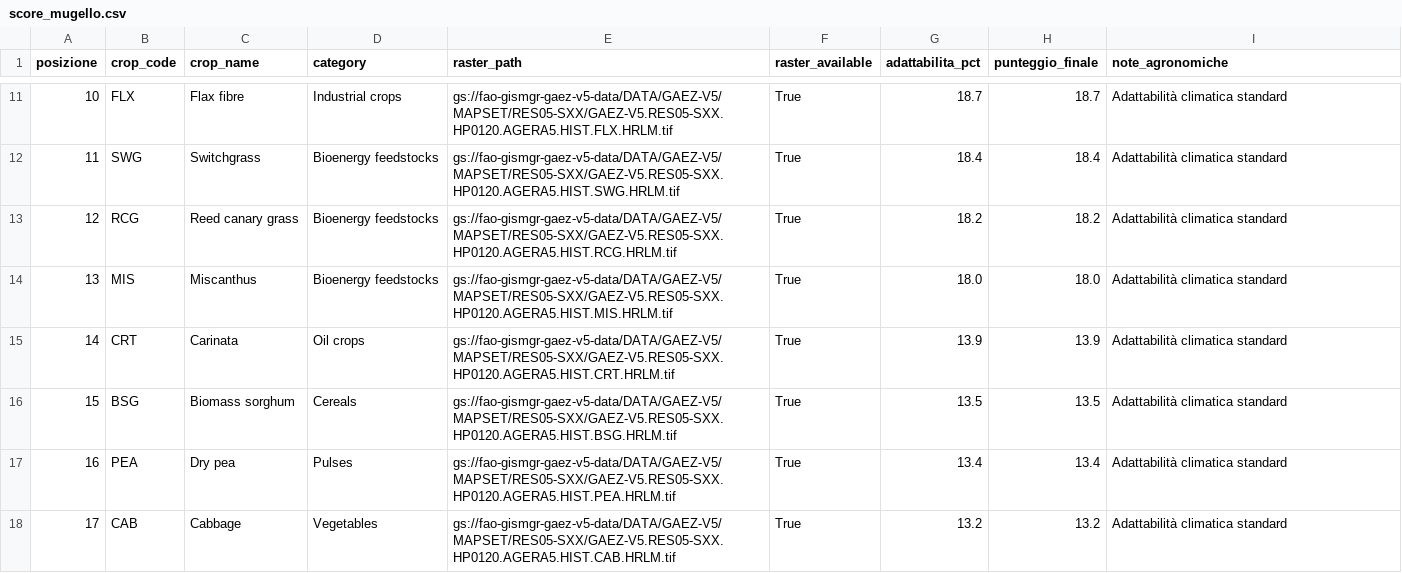
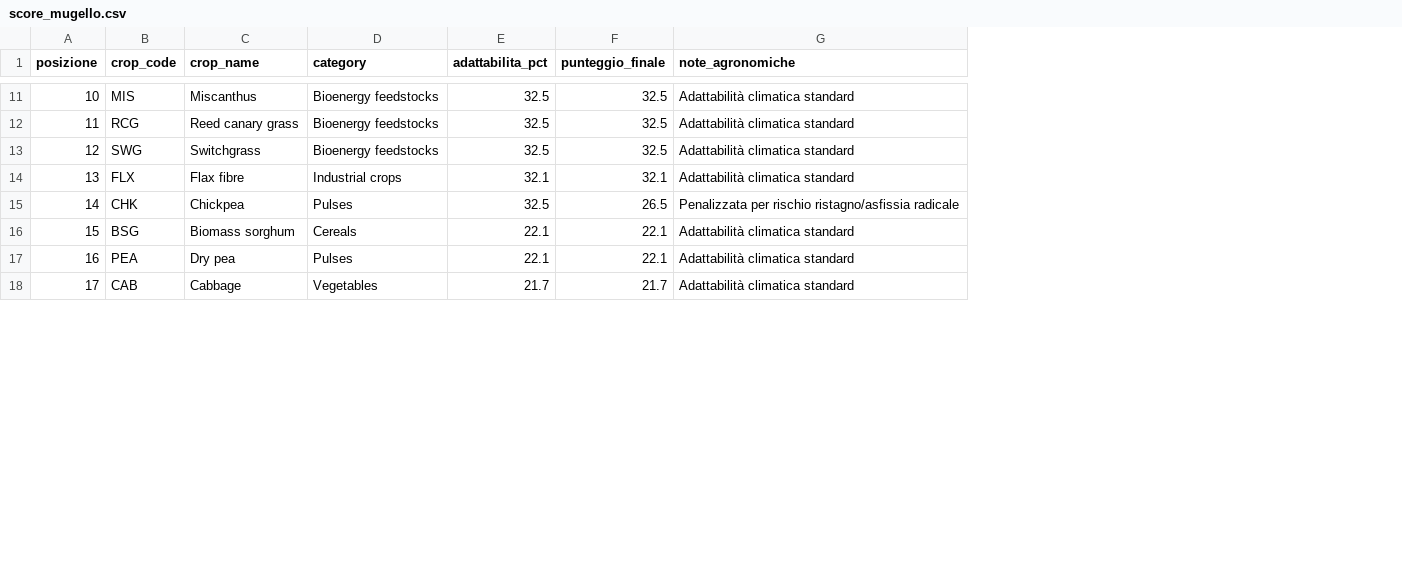
Before and after one commit to Steeve3/field-crop, a CSV file: data/score_mugello.csv, drawn as a sheet; only a part is shown, gaps mark what is left out; removed rows and columns are numbered as before the commit, all else as after; the diff covers the shown part only; the diff names each change by its address in the sheet, - before the commit and + after, or states it on an @@ line.

```diff
--- a/data/score_mugello.csv
+++ b/data/score_mugello.csv
-column E (raster_path), rows 11-18: gs://fao-gismgr-gaez-v5-data/DATA/GAEZ-V5/MAPSET/RES05-SXX/GAEZ-V5.RES05-SXX.HP0120.AGERA5.HIST.FLX.HRLM.tif | gs://fao-gismgr-gaez-v5-data/DATA/GAEZ-V5/MAPSET/RES05-SXX/GAEZ-V5.RES05-SXX.HP0120.AGERA5.HIST.SWG.HRLM.tif | gs://fao-gismgr-gaez-v5-data/DATA/GAEZ-V5/MAPSET/RES05-SXX/GAEZ-V5.RES05-SXX.HP0120.AGERA5.HIST.RCG.HRLM.tif | gs://fao-gismgr-gaez-v5-data/DATA/GAEZ-V5/MAPSET/RES05-SXX/GAEZ-V5.RES05-SXX.HP0120.AGERA5.HIST.MIS.HRLM.tif | gs://fao-gismgr-gaez-v5-data/DATA/GAEZ-V5/MAPSET/RES05-SXX/GAEZ-V5.RES05-SXX.HP0120.AGERA5.HIST.CRT.HRLM.tif | gs://fao-gismgr-gaez-v5-data/DATA/GAEZ-V5/MAPSET/RES05-SXX/GAEZ-V5.RES05-SXX.HP0120.AGERA5.HIST.BSG.HRLM.tif | gs://fao-gismgr-gaez-v5-data/DATA/GAEZ-V5/MAPSET/RES05-SXX/GAEZ-V5.RES05-SXX.HP0120.AGERA5.HIST.PEA.HRLM.tif | gs://fao-gismgr-gaez-v5-data/DATA/GAEZ-V5/MAPSET/RES05-SXX/GAEZ-V5.RES05-SXX.HP0120.AGERA5.HIST.CAB.HRLM.tif
-column F (raster_available), rows 11-18: all True
-B11 (crop_code): FLX
+B11 (crop_code): MIS
-C11 (crop_name): Flax fibre
+C11 (crop_name): Miscanthus
-D11 (category): Industrial crops
+D11 (category): Bioenergy feedstocks
-E11 (adattabilita_pct): 18.7
+E11 (adattabilita_pct): 32.5
-F11 (punteggio_finale): 18.7
+F11 (punteggio_finale): 32.5
-B12 (crop_code): SWG
+B12 (crop_code): RCG
-C12 (crop_name): Switchgrass
+C12 (crop_name): Reed canary grass
-E12 (adattabilita_pct): 18.4
+E12 (adattabilita_pct): 32.5
-F12 (punteggio_finale): 18.4
+F12 (punteggio_finale): 32.5
-B13 (crop_code): RCG
+B13 (crop_code): SWG
-C13 (crop_name): Reed canary grass
+C13 (crop_name): Switchgrass
-E13 (adattabilita_pct): 18.2
+E13 (adattabilita_pct): 32.5
-F13 (punteggio_finale): 18.2
+F13 (punteggio_finale): 32.5
-B14 (crop_code): MIS
+B14 (crop_code): FLX
-C14 (crop_name): Miscanthus
+C14 (crop_name): Flax fibre
-D14 (category): Bioenergy feedstocks
+D14 (category): Industrial crops
-E14 (adattabilita_pct): 18.0
+E14 (adattabilita_pct): 32.1
-F14 (punteggio_finale): 18.0
+F14 (punteggio_finale): 32.1
-B15 (crop_code): CRT
+B15 (crop_code): CHK
-C15 (crop_name): Carinata
+C15 (crop_name): Chickpea
-D15 (category): Oil crops
+D15 (category): Pulses
-E15 (adattabilita_pct): 13.9
+E15 (adattabilita_pct): 32.5
-F15 (punteggio_finale): 13.9
+F15 (punteggio_finale): 26.5
-G15 (note_agronomiche): Adattabilità climatica standard
+G15 (note_agronomiche): Penalizzata per rischio ristagno/asfissia radicale
-E16 (adattabilita_pct): 13.5
+E16 (adattabilita_pct): 22.1
-F16 (punteggio_finale): 13.5
+F16 (punteggio_finale): 22.1
-E17 (adattabilita_pct): 13.4
+E17 (adattabilita_pct): 22.1
-F17 (punteggio_finale): 13.4
+F17 (punteggio_finale): 22.1
-E18 (adattabilita_pct): 13.2
+E18 (adattabilita_pct): 21.7
-F18 (punteggio_finale): 13.2
+F18 (punteggio_finale): 21.7
```
Also changed, not shown: 154 edited cells elsewhere in this file, data/score_asciano.csv, data/score_val_di_chiana.csv, 3 other files.
